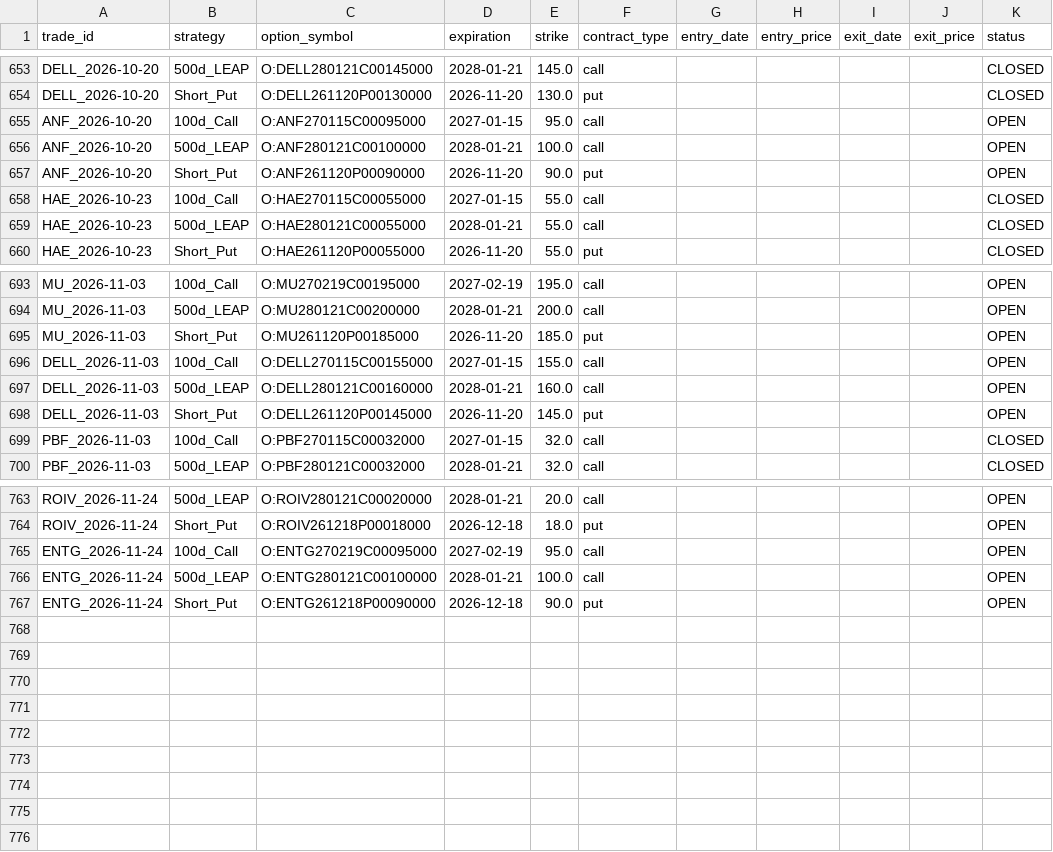
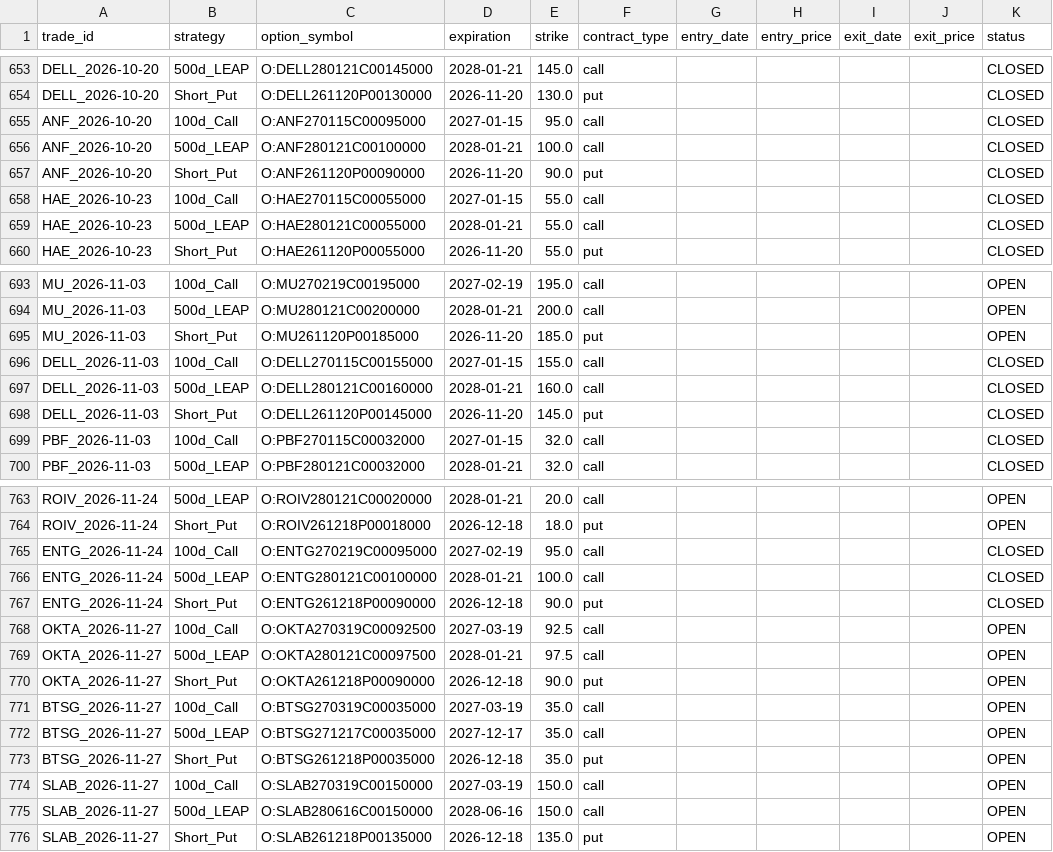
Before and after one commit to zacseidel/momentum9, a CSV file: data/option_log.csv, drawn as a sheet; only a part is shown, gaps mark what is left out.

```diff
--- a/data/option_log.csv
+++ b/data/option_log.csv
@@ -654,5 +654,5 @@ DELL_2026-10-20,500d_LEAP,O:DELL280121C00145000,2028-01-21,145.0,call,,,,,CLOSED
 DELL_2026-10-20,Short_Put,O:DELL261120P00130000,2026-11-20,130.0,put,,,,,CLOSED
-ANF_2026-10-20,100d_Call,O:ANF270115C00095000,2027-01-15,95.0,call,,,,,OPEN
-ANF_2026-10-20,500d_LEAP,O:ANF280121C00100000,2028-01-21,100.0,call,,,,,OPEN
-ANF_2026-10-20,Short_Put,O:ANF261120P00090000,2026-11-20,90.0,put,,,,,OPEN
+ANF_2026-10-20,100d_Call,O:ANF270115C00095000,2027-01-15,95.0,call,,,,,CLOSED
+ANF_2026-10-20,500d_LEAP,O:ANF280121C00100000,2028-01-21,100.0,call,,,,,CLOSED
+ANF_2026-10-20,Short_Put,O:ANF261120P00090000,2026-11-20,90.0,put,,,,,CLOSED
 HAE_2026-10-23,100d_Call,O:HAE270115C00055000,2027-01-15,55.0,call,,,,,CLOSED
@@ -695,5 +695,5 @@ MU_2026-11-03,500d_LEAP,O:MU280121C00200000,2028-01-21,200.0,call,,,,,OPEN
 MU_2026-11-03,Short_Put,O:MU261120P00185000,2026-11-20,185.0,put,,,,,OPEN
-DELL_2026-11-03,100d_Call,O:DELL270115C00155000,2027-01-15,155.0,call,,,,,OPEN
-DELL_2026-11-03,500d_LEAP,O:DELL280121C00160000,2028-01-21,160.0,call,,,,,OPEN
-DELL_2026-11-03,Short_Put,O:DELL261120P00145000,2026-11-20,145.0,put,,,,,OPEN
+DELL_2026-11-03,100d_Call,O:DELL270115C00155000,2027-01-15,155.0,call,,,,,CLOSED
+DELL_2026-11-03,500d_LEAP,O:DELL280121C00160000,2028-01-21,160.0,call,,,,,CLOSED
+DELL_2026-11-03,Short_Put,O:DELL261120P00145000,2026-11-20,145.0,put,,,,,CLOSED
 PBF_2026-11-03,100d_Call,O:PBF270115C00032000,2027-01-15,32.0,call,,,,,CLOSED
@@ -764,4 +764,13 @@ ROIV_2026-11-24,500d_LEAP,O:ROIV280121C00020000,2028-01-21,20.0,call,,,,,OPEN
 ROIV_2026-11-24,Short_Put,O:ROIV261218P00018000,2026-12-18,18.0,put,,,,,OPEN
-ENTG_2026-11-24,100d_Call,O:ENTG270219C00095000,2027-02-19,95.0,call,,,,,OPEN
-ENTG_2026-11-24,500d_LEAP,O:ENTG280121C00100000,2028-01-21,100.0,call,,,,,OPEN
-ENTG_2026-11-24,Short_Put,O:ENTG261218P00090000,2026-12-18,90.0,put,,,,,OPEN
+ENTG_2026-11-24,100d_Call,O:ENTG270219C00095000,2027-02-19,95.0,call,,,,,CLOSED
+ENTG_2026-11-24,500d_LEAP,O:ENTG280121C00100000,2028-01-21,100.0,call,,,,,CLOSED
+ENTG_2026-11-24,Short_Put,O:ENTG261218P00090000,2026-12-18,90.0,put,,,,,CLOSED
+OKTA_2026-11-27,100d_Call,O:OKTA270319C00092500,2027-03-19,92.5,call,,,,,OPEN
+OKTA_2026-11-27,500d_LEAP,O:OKTA280121C00097500,2028-01-21,97.5,call,,,,,OPEN
+OKTA_2026-11-27,Short_Put,O:OKTA261218P00090000,2026-12-18,90.0,put,,,,,OPEN
+BTSG_2026-11-27,100d_Call,O:BTSG270319C00035000,2027-03-19,35.0,call,,,,,OPEN
+BTSG_2026-11-27,500d_LEAP,O:BTSG271217C00035000,2027-12-17,35.0,call,,,,,OPEN
+BTSG_2026-11-27,Short_Put,O:BTSG261218P00035000,2026-12-18,35.0,put,,,,,OPEN
+SLAB_2026-11-27,100d_Call,O:SLAB270319C00150000,2027-03-19,150.0,call,,,,,OPEN
+SLAB_2026-11-27,500d_LEAP,O:SLAB280616C00150000,2028-06-16,150.0,call,,,,,OPEN
+SLAB_2026-11-27,Short_Put,O:SLAB261218P00135000,2026-12-18,135.0,put,,,,,OPEN
```
Also changed, not shown: data/trade_log.csv, data/universe/change_log.csv, 10 other files.
